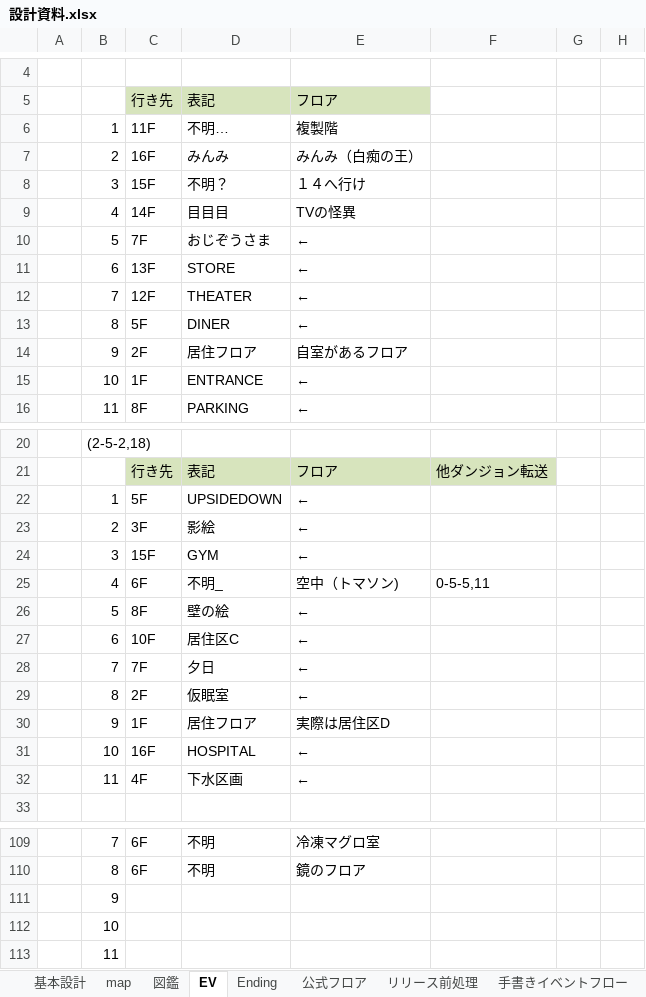
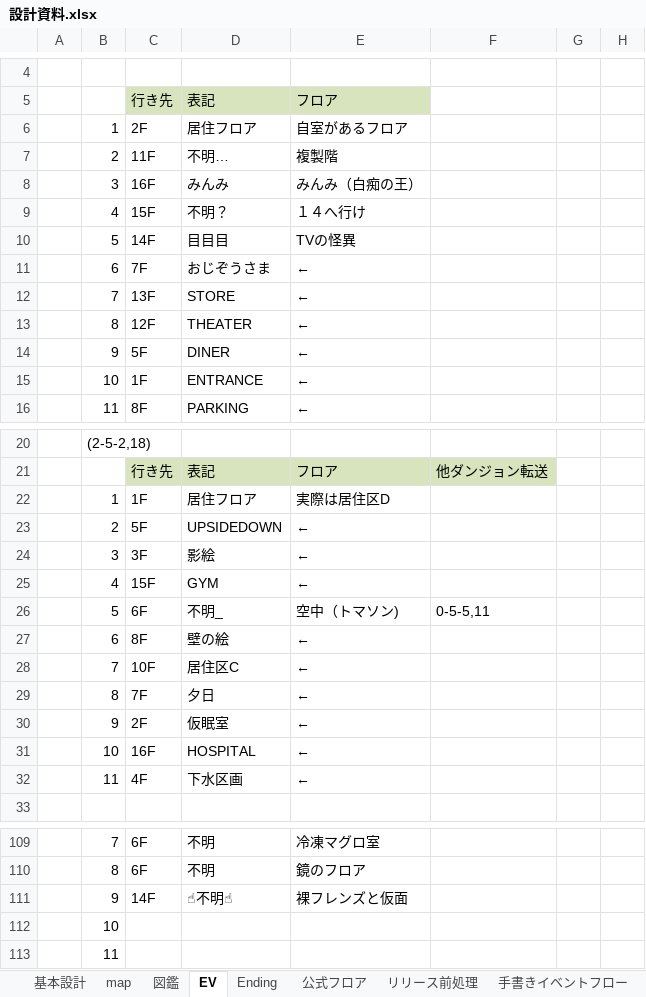
Before and after one commit to umaaji298/araisan-dungeon, an Excel workbook: docs/設計資料.xlsx, sheet EV, drawn as a sheet; only a part is shown, gaps mark what is left out; values as stored, in another font and other column widths than the file's, no borders; removed rows and columns are numbered as before the commit, all else as after; the diff covers the shown part only; the diff names each change by its address in the sheet, - before the commit and + after, or states it on an @@ line.

```diff
--- a/docs/設計資料.xlsx (sheet EV)
+++ b/docs/設計資料.xlsx (sheet EV)
+row 6:  | 1 | 2F | 居住フロア | 自室があるフロア
-B7: 1
+B7: 2
-B8: 2
+B8: 3
-B9: 3
+B9: 4
-B10: 4
+B10: 5
-B11: 5
+B11: 6
-B12: 6
+B12: 7
-B13: 7
+B13: 8
-B14: 8
+B14: 9
-row 14:  | 9 | 2F | 居住フロア | 自室があるフロア
+row 22:  | 1 | 1F | 居住フロア | 実際は居住区D
-B23: 1
+B23: 2
-B24: 2
+B24: 3
-B25: 3
+B25: 4
-B26: 4
+B26: 5
-B27: 5
+B27: 6
-B28: 6
+B28: 7
-B29: 7
+B29: 8
-B30: 8
+B30: 9
-row 30:  | 9 | 1F | 居住フロア | 実際は居住区D
-row 111:  | 9
+row 111:  | 9 | 14F | ☝不明☝ | 裸フレンズと仮面
```
Also changed, not shown: 7 edited cells elsewhere in this sheet, sheet map, sheet フラグ300-, 1 other file.
